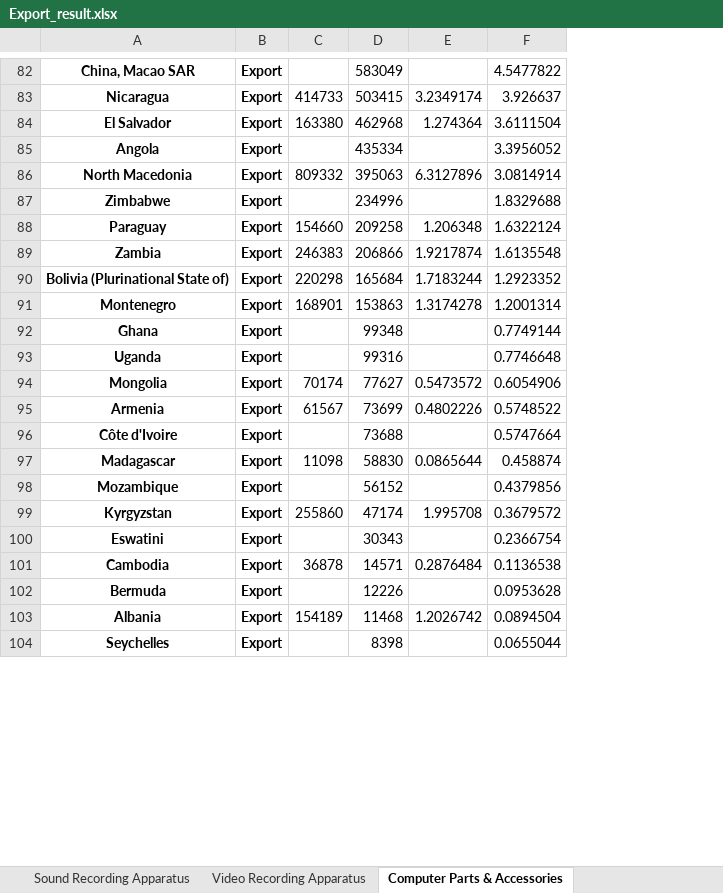
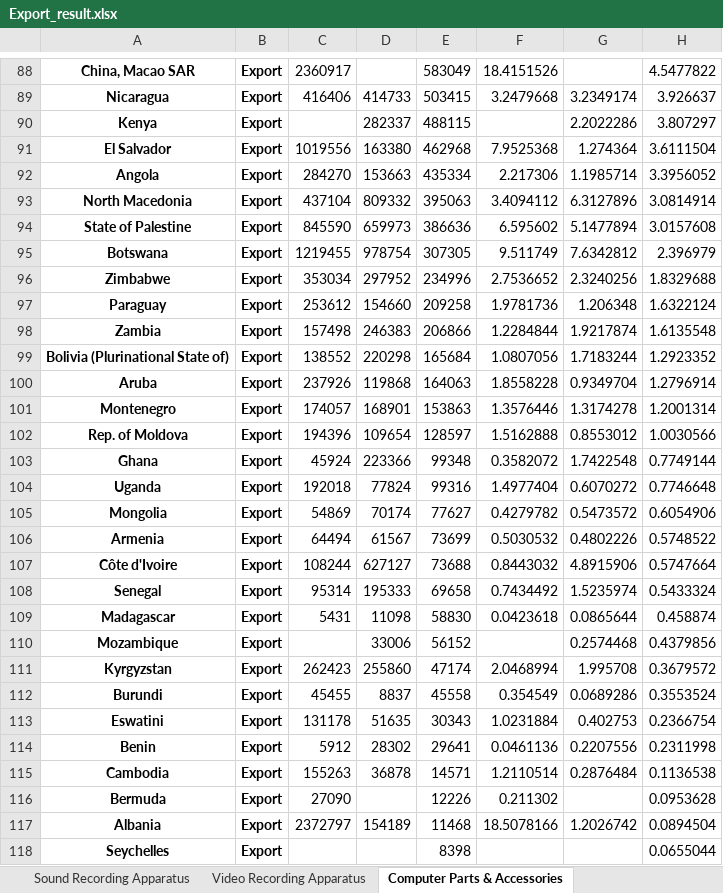
Before and after one commit to v-w-dev/World_commodity_trade_analysis, an Excel workbook: Export_result.xlsx, sheet Computer Parts & Accessories, drawn as a sheet; only a part is shown, gaps mark what is left out; values as stored, in another font and other column widths than the file's, no borders; addresses are those after the commit; the diff covers the shown part only; the diff names each change by its address in the sheet, - before the commit and + after, or states it on an @@ line.

```diff
--- a/Export_result.xlsx (sheet Computer Parts & Accessories)
+++ b/Export_result.xlsx (sheet Computer Parts & Accessories)
+column C, rows 88-89: 2360917 | 416406; rows 91-93: 1019556 | 284270 | 437104; rows 96-99: 353034 | 253612 | 157498 | 138552; row 101: 174057; rows 103-107: 45924 | 192018 | 54869 | 64494 | 108244; rows 109-111: 5431 |  | 262423; row 113: 131178; rows 115-117: 155263 | 27090 | 2372797
+column F, rows 88-89: 18.4151526 | 3.2479668; rows 91-93: 7.9525368 | 2.217306 | 3.4094112; rows 96-99: 2.7536652 | 1.9781736 | 1.2284844 | 1.0807056; row 101: 1.3576446; rows 103-107: 0.3582072 | 1.4977404 | 0.4279782 | 0.5030532 | 0.8443032; rows 109-111: 0.0423618 |  | 2.0468994; row 113: 1.0231884; rows 115-117: 1.2110514 | 0.211302 | 18.5078166
+row 90: Kenya | Export |  | 282337 | 488115 |  | 2.2022286 | 3.807297
-D92: (empty)
+D92: 153663
-G92: (empty)
+G92: 1.1985714
+row 94: State of Palestine | Export | 845590 | 659973 | 386636 | 6.595602 | 5.1477894 | 3.0157608
+row 95: Botswana | Export | 1219455 | 978754 | 307305 | 9.511749 | 7.6342812 | 2.396979
-D96: (empty)
+D96: 297952
-G96: (empty)
+G96: 2.3240256
+row 100: Aruba | Export | 237926 | 119868 | 164063 | 1.8558228 | 0.9349704 | 1.2796914
+row 102: Rep. of Moldova | Export | 194396 | 109654 | 128597 | 1.5162888 | 0.8553012 | 1.0030566
-D103: (empty)
+D103: 223366
-G103: (empty)
+G103: 1.7422548
-D104: (empty)
+D104: 77824
-G104: (empty)
+G104: 0.6070272
-D107: (empty)
+D107: 627127
-G107: (empty)
+G107: 4.8915906
+row 108: Senegal | Export | 95314 | 195333 | 69658 | 0.7434492 | 1.5235974 | 0.5433324
-D110: (empty)
+D110: 33006
-G110: (empty)
+G110: 0.2574468
+row 112: Burundi | Export | 45455 | 8837 | 45558 | 0.354549 | 0.0689286 | 0.3553524
-D113: (empty)
+D113: 51635
-G113: (empty)
+G113: 0.402753
+row 114: Benin | Export | 5912 | 28302 | 29641 | 0.0461136 | 0.2207556 | 0.2311998
```
Also changed, not shown: 30 added rows, 10 edited cells and merged cells elsewhere in this sheet, sheet Spirits, sheet Computers (incl. Tablet), sheet Wine, sheet Electronic ICs, sheet Sound Recording Apparatus, sheet Video Recording Apparatus, 16 more sheets, 5 other files.
